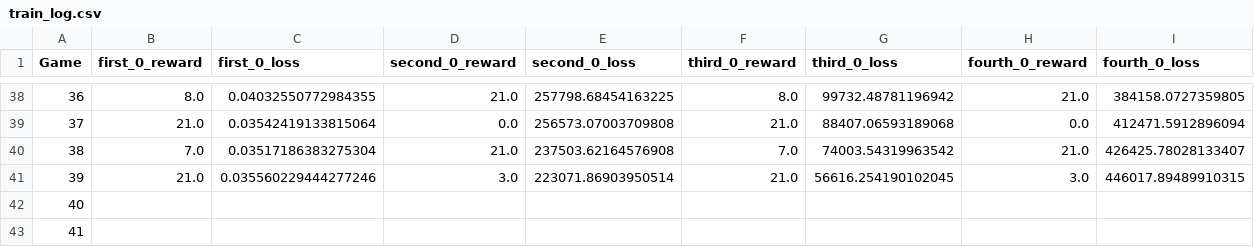
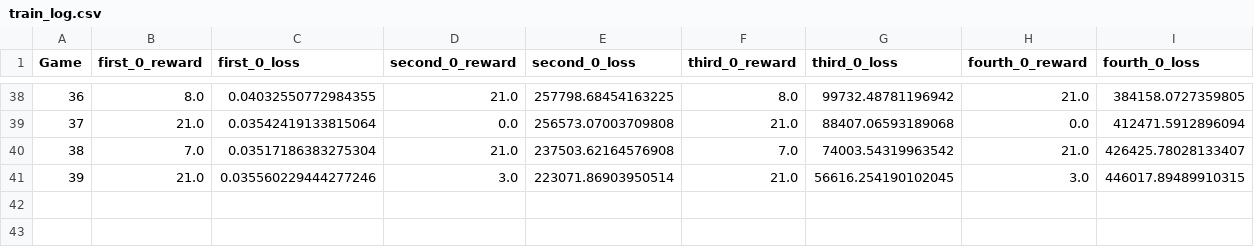
Before and after one commit to ABS510/RL-multiagent-communication, a CSV file: tuning/6/train_log.csv, drawn as a sheet; only a part is shown, gaps mark what is left out; the diff names each change by its address in the sheet, - before the commit and + after, or states it on an @@ line.

```diff
--- a/tuning/6/train_log.csv
+++ b/tuning/6/train_log.csv
-row 42: 40
-row 43: 41
```
Also changed, not shown: tuning/6/eval_log.csv, 1 other file.
